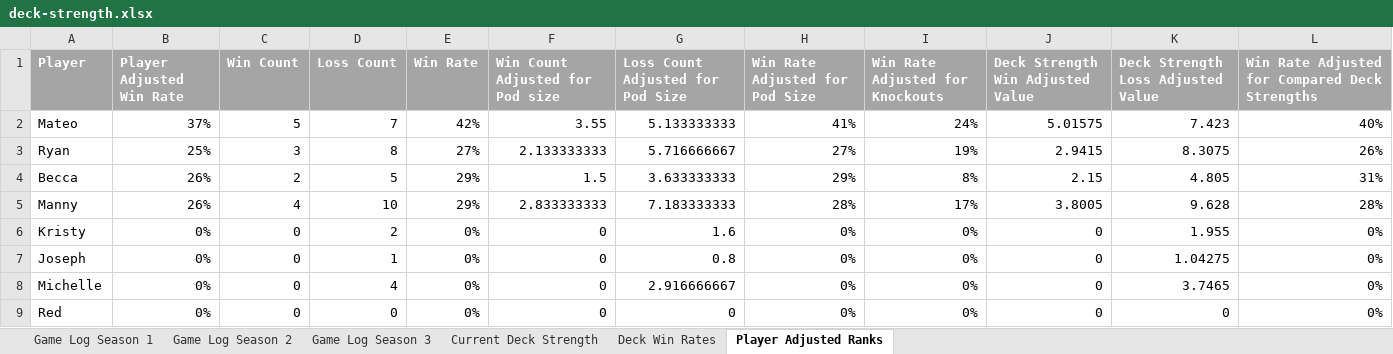
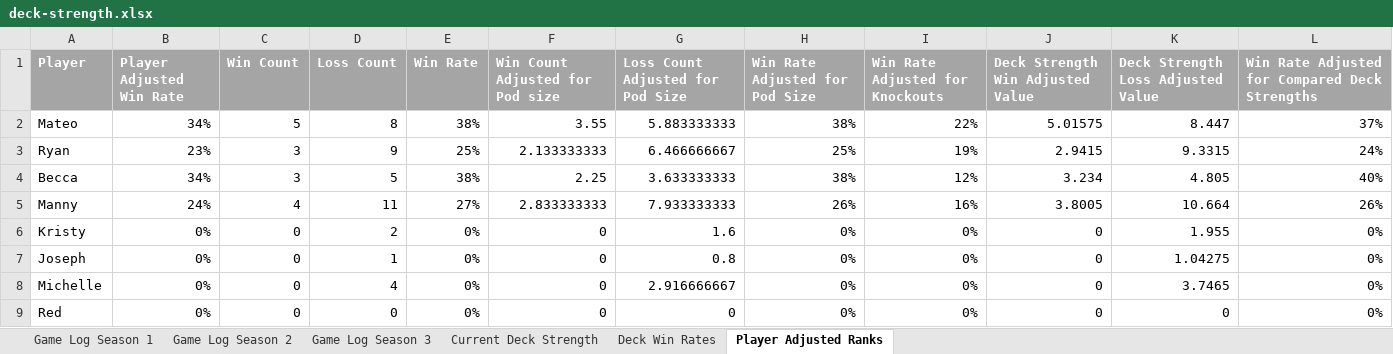
Before and after one commit to shuurit/mtg-pod-validator, an Excel workbook: deck-strength.xlsx, sheet Player Adjusted Ranks, drawn as a sheet; values as stored, in another font and other column widths than the file's, no borders; the diff names each change by its address in the sheet, - before the commit and + after, or states it on an @@ line.

```diff
--- a/deck-strength.xlsx (sheet Player Adjusted Ranks)
+++ b/deck-strength.xlsx (sheet Player Adjusted Ranks)
-B2 (Player Adjusted Win Rate): 37%
+B2 (Player Adjusted Win Rate): 34%
-D2 (Loss Count): 7
+D2 (Loss Count): 8
-E2 (Win Rate): 42%
+E2 (Win Rate): 38%
-G2 (Loss Count Adjusted for Pod Size): 5.133333333
+G2 (Loss Count Adjusted for Pod Size): 5.883333333
-H2 (Win Rate Adjusted for Pod Size): 41%
+H2 (Win Rate Adjusted for Pod Size): 38%
-I2 (Win Rate Adjusted for Knockouts): 24%
+I2 (Win Rate Adjusted for Knockouts): 22%
-K2: 7.423
+K2: 8.447
-L2: 40%
+L2: 37%
-B3 (Player Adjusted Win Rate): 25%
+B3 (Player Adjusted Win Rate): 23%
-D3 (Loss Count): 8
+D3 (Loss Count): 9
-E3 (Win Rate): 27%
+E3 (Win Rate): 25%
-G3 (Loss Count Adjusted for Pod Size): 5.716666667
+G3 (Loss Count Adjusted for Pod Size): 6.466666667
-H3 (Win Rate Adjusted for Pod Size): 27%
+H3 (Win Rate Adjusted for Pod Size): 25%
-K3: 8.3075
+K3: 9.3315
-L3: 26%
+L3: 24%
-B4 (Player Adjusted Win Rate): 26%
+B4 (Player Adjusted Win Rate): 34%
-C4 (Win Count): 2
+C4 (Win Count): 3
-E4 (Win Rate): 29%
+E4 (Win Rate): 38%
-F4 (Win Count Adjusted for Pod size): 1.5
+F4 (Win Count Adjusted for Pod size): 2.25
-H4 (Win Rate Adjusted for Pod Size): 29%
+H4 (Win Rate Adjusted for Pod Size): 38%
-I4 (Win Rate Adjusted for Knockouts): 8%
+I4 (Win Rate Adjusted for Knockouts): 12%
-J4 (Deck Strength Win Adjusted Value): 2.15
+J4 (Deck Strength Win Adjusted Value): 3.234
-L4: 31%
+L4: 40%
-B5 (Player Adjusted Win Rate): 26%
+B5 (Player Adjusted Win Rate): 24%
-D5 (Loss Count): 10
+D5 (Loss Count): 11
-E5 (Win Rate): 29%
+E5 (Win Rate): 27%
-G5 (Loss Count Adjusted for Pod Size): 7.183333333
+G5 (Loss Count Adjusted for Pod Size): 7.933333333
-H5 (Win Rate Adjusted for Pod Size): 28%
+H5 (Win Rate Adjusted for Pod Size): 26%
-I5 (Win Rate Adjusted for Knockouts): 17%
+I5 (Win Rate Adjusted for Knockouts): 16%
-K5: 9.628
+K5: 10.664
-L5: 28%
+L5: 26%
```
Also changed, not shown: sheet Game Log Season 3, sheet Deck Win Rates, sheet Current Deck Strength.
